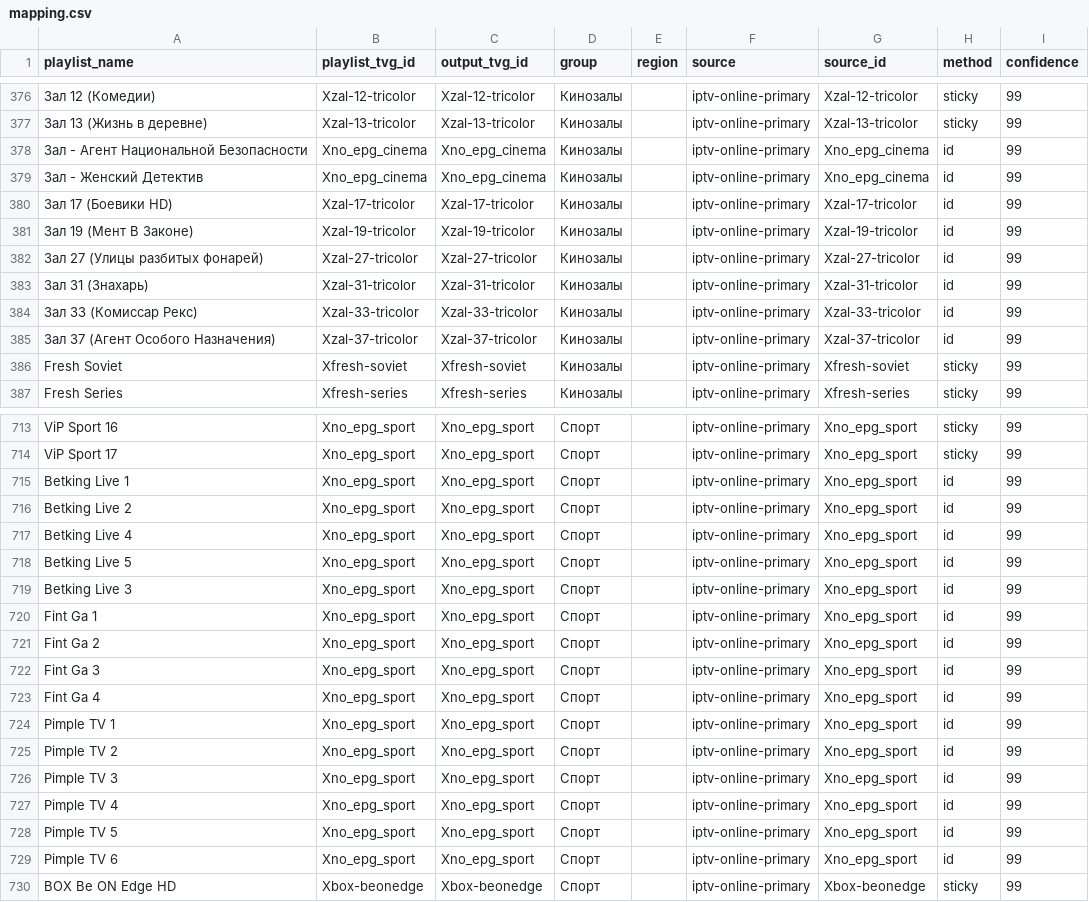
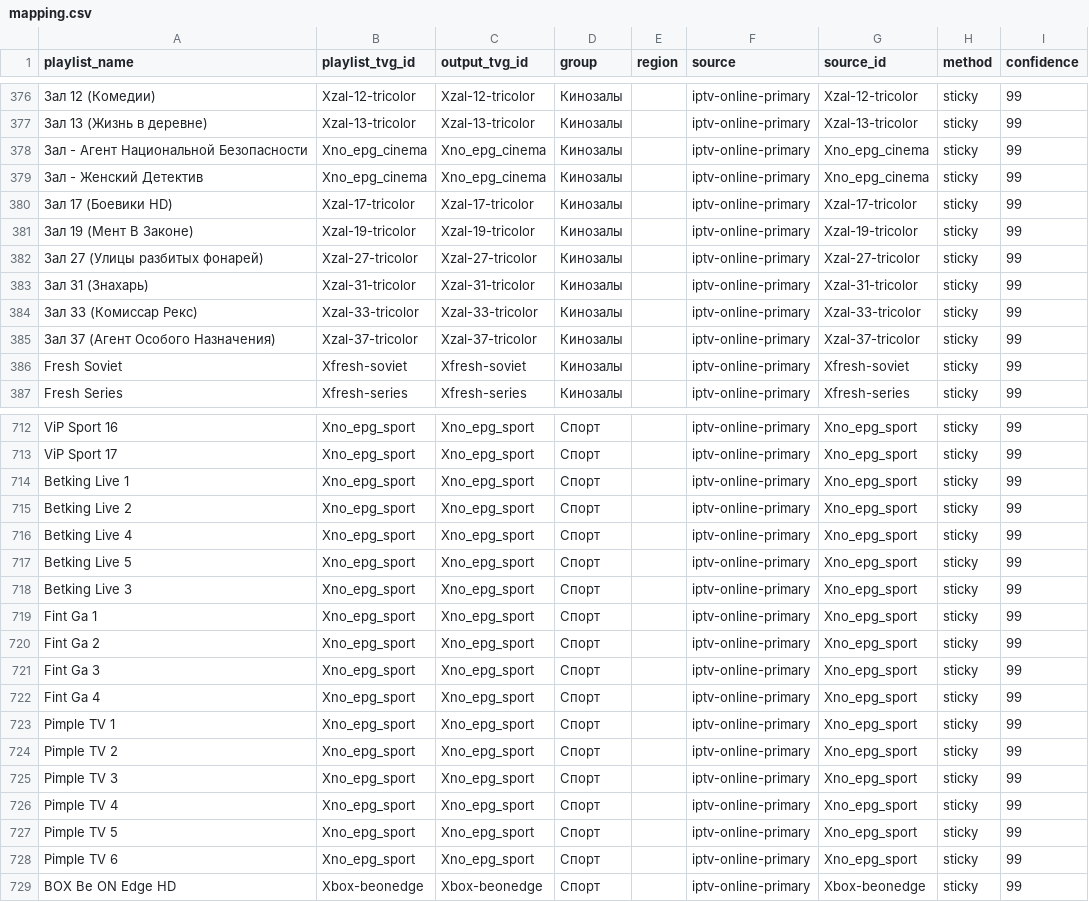
Before and after one commit to peter96son/iptv-epg-builder, a CSV file: output/mapping.csv, drawn as a sheet; only a part is shown, gaps mark what is left out; addresses are those after the commit; the diff covers the shown part only; the diff names each change by its address in the sheet, - before the commit and + after, or states it on an @@ line.

```diff
--- a/output/mapping.csv
+++ b/output/mapping.csv
-H378:H385 (method): id
+H378:H385 (method): sticky
-H714:H728 (method): id
+H714:H728 (method): sticky
```
Also changed, not shown: 1 removed row and 2 edited cells elsewhere in this file, output/epg-horizon-audit.csv, output/movie-epg-audit.csv, 7 other files.
